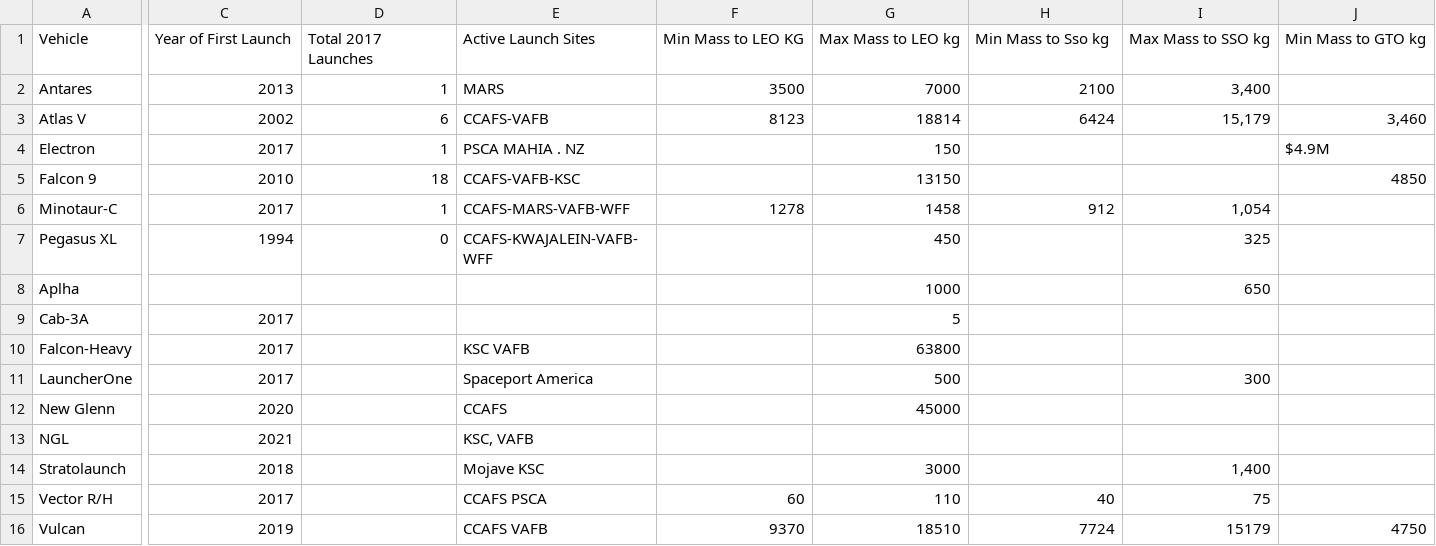
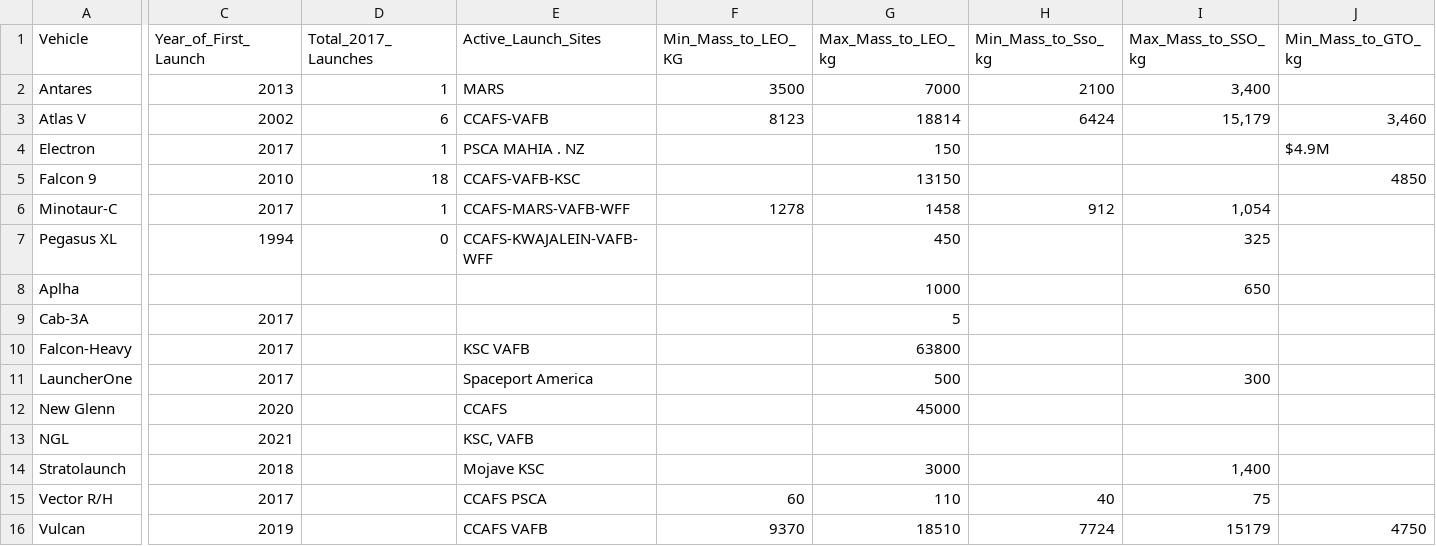
Before and after one commit to alejandrowaring/space-cadets-data-analysis, a CSV file: resources/COST_DATA.csv, drawn as a sheet; only a part is shown, gaps mark what is left out; the diff covers the shown part only; the diff names each change by its address in the sheet, - before the commit and + after, or states it on an @@ line.

```diff
--- a/resources/COST_DATA.csv
+++ b/resources/COST_DATA.csv
-C1: Year of First Launch
+C1: Year_of_First_Launch
-D1: Total 2017 Launches
+D1: Total_2017_Launches
-E1: Active Launch Sites
+E1: Active_Launch_Sites
-F1: Min Mass to LEO KG
+F1: Min_Mass_to_LEO_KG
-G1: Max Mass to LEO kg
+G1: Max_Mass_to_LEO_kg
-H1: Min Mass to Sso kg
+H1: Min_Mass_to_Sso_kg
-I1: Max Mass to SSO kg
+I1: Max_Mass_to_SSO_kg
-J1: Min Mass to GTO kg
+J1: Min_Mass_to_GTO_kg
```
Also changed, not shown: 3 edited cells elsewhere in this file, 1 other file.
